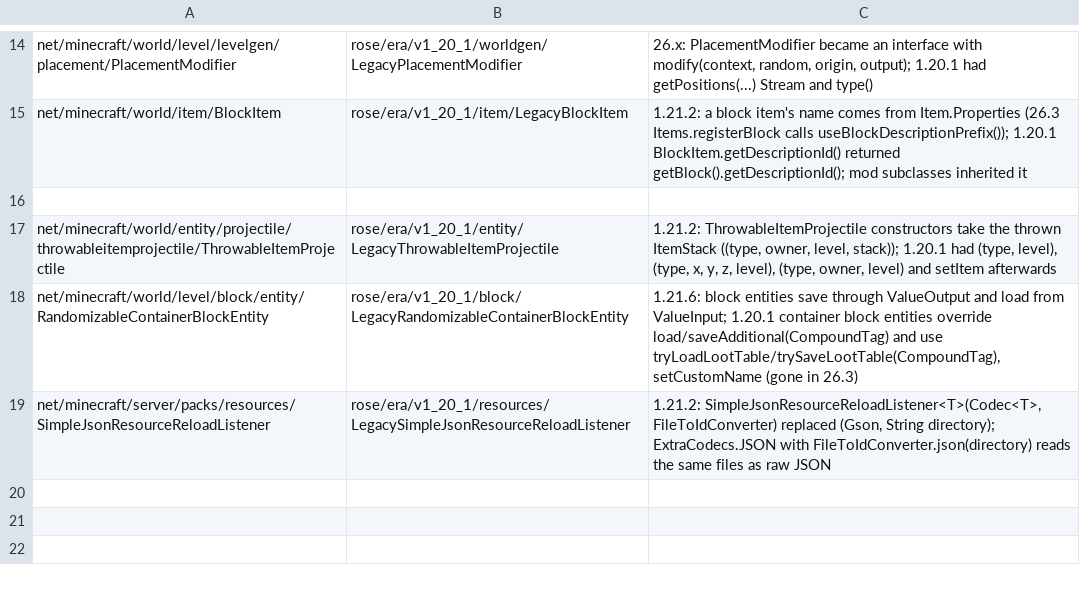
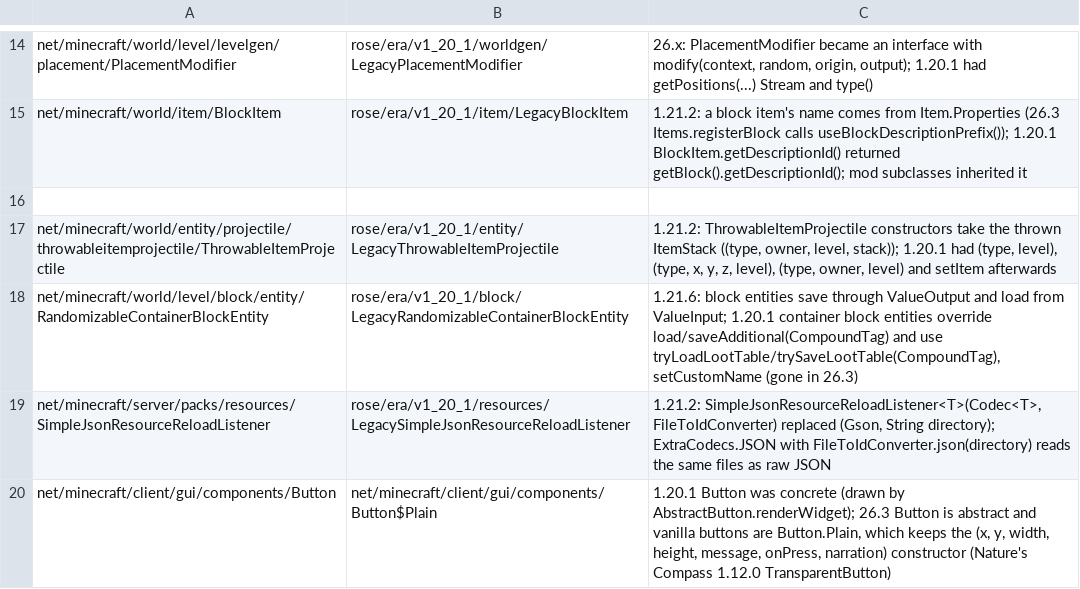
Before and after one commit to bozmund/RoseModLoader, a TSV file: rosetta/rules/forge-1.20.1/superclasses.tsv, drawn as a sheet; only a part is shown, gaps mark what is left out.

```diff
--- a/rosetta/rules/forge-1.20.1/superclasses.tsv
+++ b/rosetta/rules/forge-1.20.1/superclasses.tsv
@@ -19 +19,2 @@ net/minecraft/world/level/block/entity/RandomizableContainerBlockEntity	rose/era
 net/minecraft/server/packs/resources/SimpleJsonResourceReloadListener	rose/era/v1_20_1/resources/LegacySimpleJsonResourceReloadListener	1.21.2: SimpleJsonResourceReloadListener<T>(Codec<T>, FileToIdConverter) replaced (Gson, String directory); ExtraCodecs.JSON with FileToIdConverter.json(directory) reads the same files as raw JSON
+net/minecraft/client/gui/components/Button	net/minecraft/client/gui/components/Button$Plain	1.20.1 Button was concrete (drawn by AbstractButton.renderWidget); 26.3 Button is abstract and vanilla buttons are Button.Plain, which keeps the (x, y, width, height, message, onPress, narration) constructor (Nature's Compass 1.12.0 TransparentButton)
```
Also changed, not shown: rosetta/rules/class-renames-1.20.1-to-26.3.tsv, rosetta/rules/forge-1.20.1/redirects.tsv, 14 other files.
